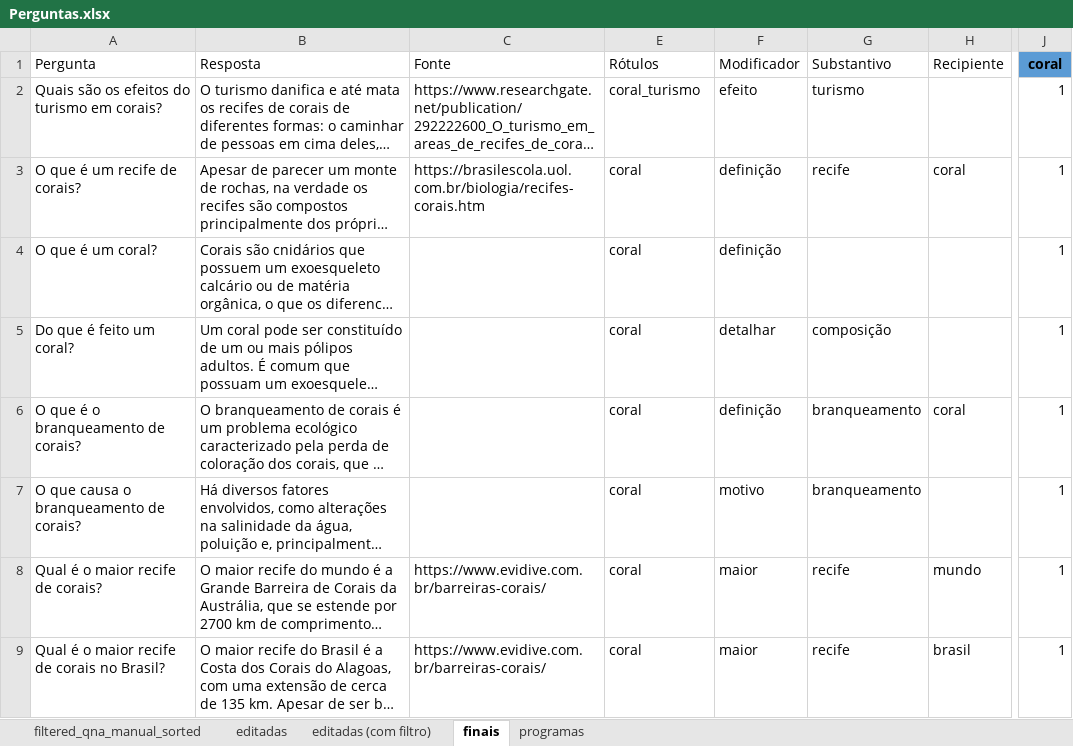
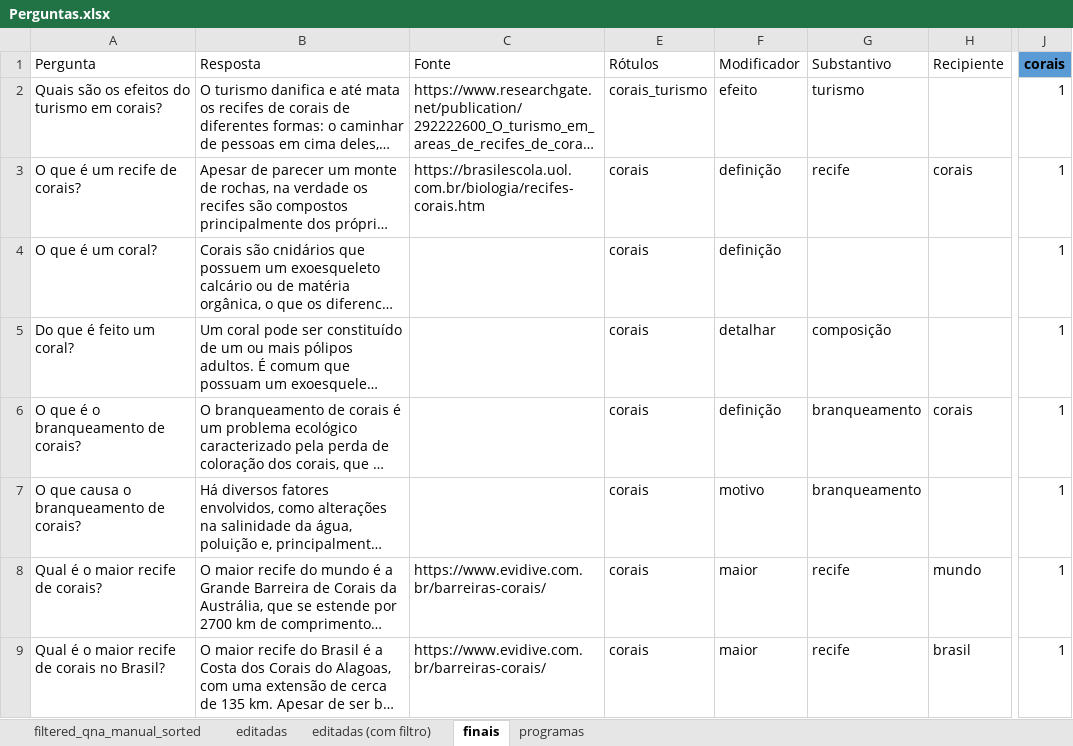
Before and after one commit to VictBenito/chatbot-Victor-Paulo, an Excel workbook: results/Perguntas.xlsx, sheet finais, drawn as a sheet; only a part is shown, gaps mark what is left out; long unchanged cells end in …; values as stored, in another font and other column widths than the file's, no borders; conditional formats not drawn; the diff covers the shown part only; the diff names each change by its address in the sheet, - before the commit and + after, or states it on an @@ line.

```diff
--- a/results/Perguntas.xlsx (sheet finais)
+++ b/results/Perguntas.xlsx (sheet finais)
-J1: coral
+J1: corais
-E2 (Rótulos): coral_turismo
+E2 (Rótulos): corais_turismo
-E3:E9 (Rótulos): coral
+E3:E9 (Rótulos): corais
-H3 (Recipiente): coral
+H3 (Recipiente): corais
-H6 (Recipiente): coral
+H6 (Recipiente): corais
```
Also changed, not shown: 21 edited cells elsewhere in this sheet, hidden cells, 2 other files.
